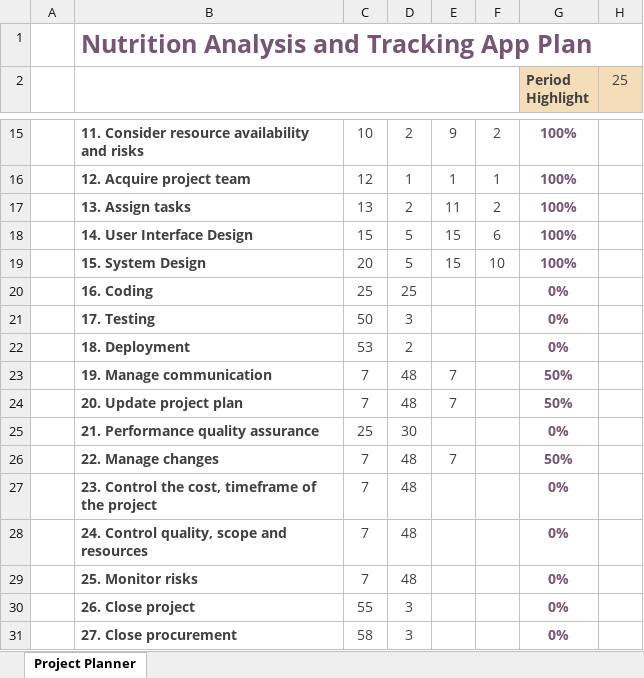
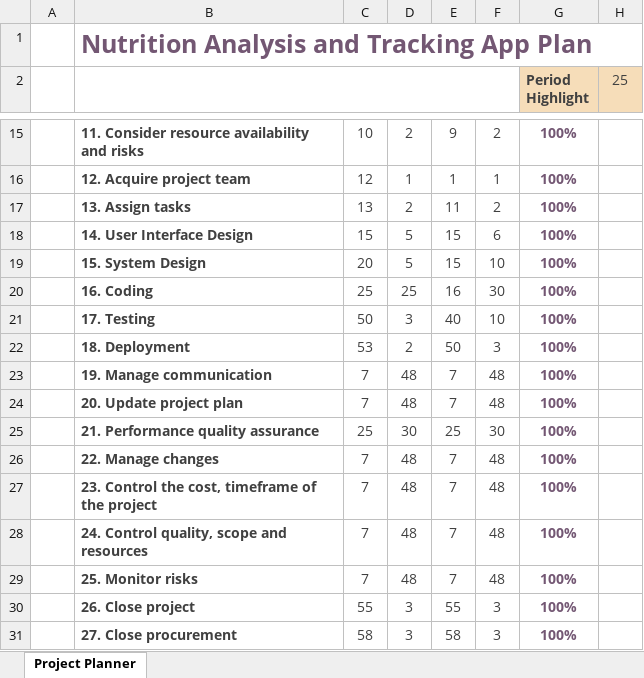
Before and after one commit to SuhyunKimm/Milestone1_Group001, an Excel workbook: Gantt_chart.xlsx, sheet Project Planner, drawn as a sheet; only a part is shown, gaps mark what is left out; values as stored, in another font and other column widths than the file's, no borders; conditional formats not drawn; the diff names each change by its address in the sheet, - before the commit and + after, or states it on an @@ line.

Commit message:
Gantt_chart.xlsx updated

```diff
--- a/Gantt_chart.xlsx (sheet Project Planner)
+++ b/Gantt_chart.xlsx (sheet Project Planner)
-E20: (empty)
+E20: 16
-F20: (empty)
+F20: 30
-G20:G22 (Period Highlight): 0%
+G20:G22 (Period Highlight): 100%
-E21: (empty)
+E21: 40
-F21: (empty)
+F21: 10
-E22: (empty)
+E22: 50
-F22: (empty)
+F22: 3
-F23:F24: (empty)
+F23:F24: 48
-G23:G24 (Period Highlight): 50%
+G23:G24 (Period Highlight): 100%
-E25: (empty)
+E25: 25
-F25: (empty)
+F25: 30
-G25 (Period Highlight): 0%
+G25 (Period Highlight): 100%
-F26:F29: (empty)
+F26:F29: 48
-G26 (Period Highlight): 50%
+G26 (Period Highlight): 100%
-E27:E29: (empty)
+E27:E29: 7
-G27:G31 (Period Highlight): 0%
+G27:G31 (Period Highlight): 100%
-E30: (empty)
+E30: 55
-F30:F31: (empty)
+F30:F31: 3
-E31: (empty)
+E31: 58
```
